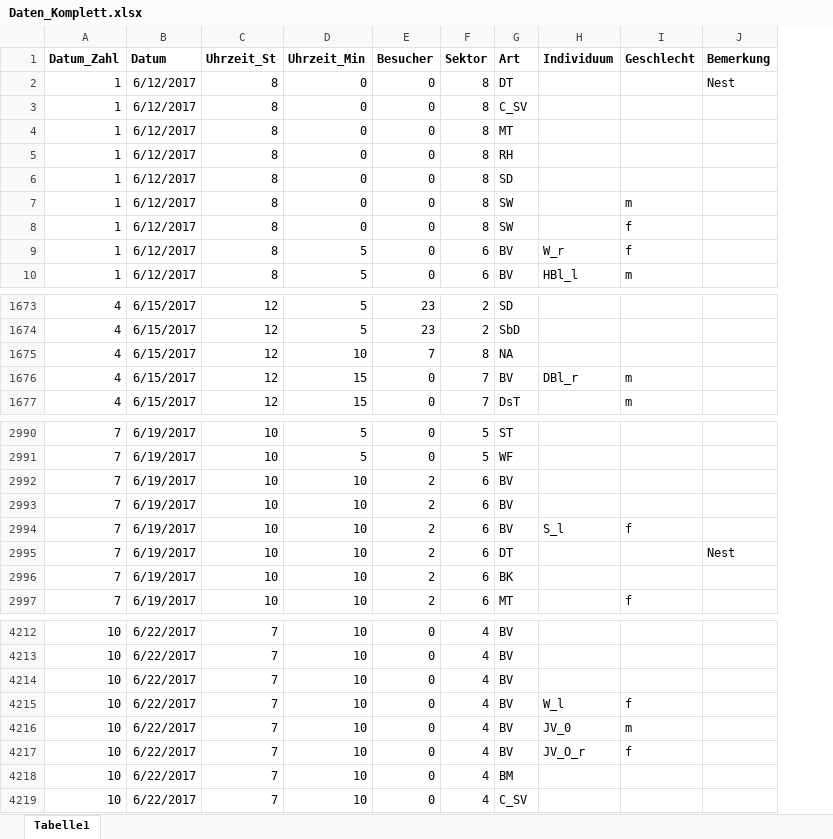
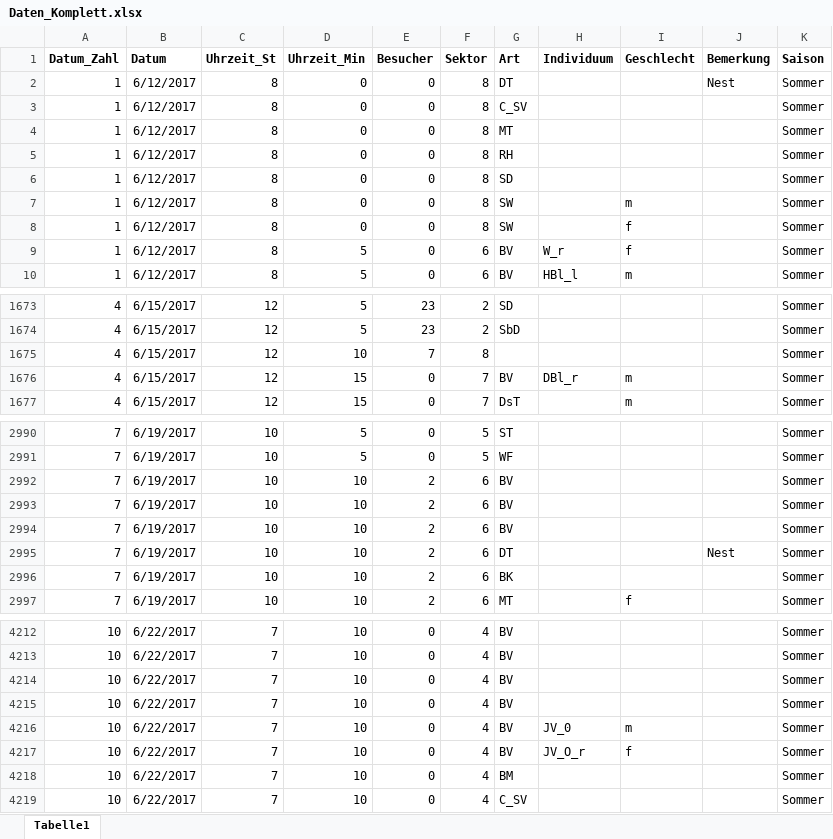
Before and after one commit to TobiasRoth/master-white-eye, an Excel workbook: Data/Daten_Komplett.xlsx, sheet Tabelle1, drawn as a sheet; only a part is shown, gaps mark what is left out; values as stored, in another font and other column widths than the file's, no borders; the diff names each change by its address in the sheet, - before the commit and + after, or states it on an @@ line.

Commit message:
Angepasste Daten, Fragen beantworten.

```diff
--- a/Data/Daten_Komplett.xlsx (sheet Tabelle1)
+++ b/Data/Daten_Komplett.xlsx (sheet Tabelle1)
+column K (Saison), rows 2-10: all Sommer; rows 1673-1677: all Sommer; rows 2990-2997: all Sommer; rows 4212-4219: all Sommer
-G1675 (Art): NA
+G1675 (Art): (empty)
-H2994 (Individuum): S_l
+H2994 (Individuum): (empty)
-I2994 (Geschlecht): f
+I2994 (Geschlecht): (empty)
-H4215 (Individuum): W_l
+H4215 (Individuum): (empty)
-I4215 (Geschlecht): f
+I4215 (Geschlecht): (empty)
```
Also changed, not shown: 1 other file.
